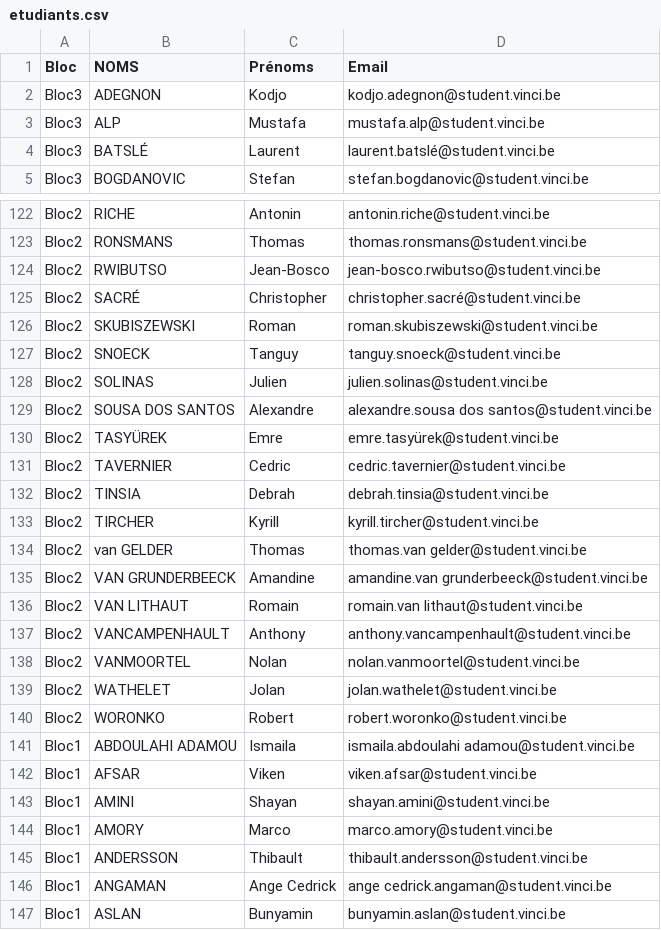
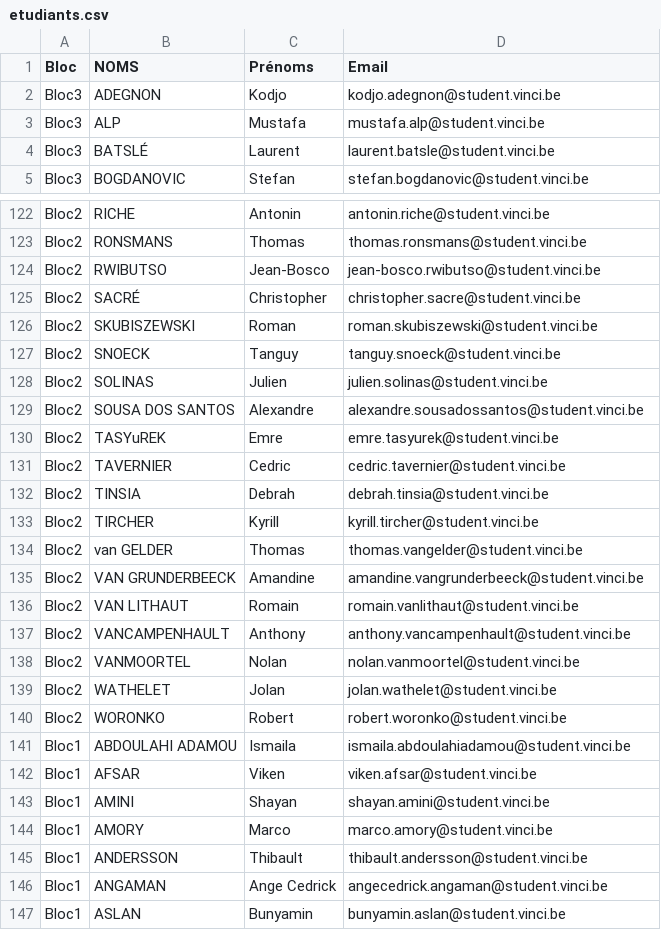
Before and after one commit to marcoamory/projet_web, a CSV file: conf/etudiants.csv, drawn as a sheet; only a part is shown, gaps mark what is left out; the diff covers the shown part only; the diff names each change by its address in the sheet, - before the commit and + after, or states it on an @@ line.

```diff
--- a/conf/etudiants.csv
+++ b/conf/etudiants.csv
-D4 (Email): laurent.batslé@student.vinci.be
+D4 (Email): laurent.batsle@student.vinci.be
-D125 (Email): christopher.sacré@student.vinci.be
+D125 (Email): christopher.sacre@student.vinci.be
-D129 (Email): alexandre.sousa dos santos@student.vinci.be
+D129 (Email): alexandre.sousadossantos@student.vinci.be
-B130 (NOMS): TASYÜREK
+B130 (NOMS): TASYuREK
-D130 (Email): emre.tasyürek@student.vinci.be
+D130 (Email): emre.tasyurek@student.vinci.be
-D134 (Email): thomas.van gelder@student.vinci.be
+D134 (Email): thomas.vangelder@student.vinci.be
-D135 (Email): amandine.van grunderbeeck@student.vinci.be
+D135 (Email): amandine.vangrunderbeeck@student.vinci.be
-D136 (Email): romain.van lithaut@student.vinci.be
+D136 (Email): romain.vanlithaut@student.vinci.be
-D141 (Email): ismaila.abdoulahi adamou@student.vinci.be
+D141 (Email): ismaila.abdoulahiadamou@student.vinci.be
-D146 (Email): ange cedrick.angaman@student.vinci.be
+D146 (Email): angecedrick.angaman@student.vinci.be
```
Also changed, not shown: 1 removed row and 92 edited cells elsewhere in this file, 13 other files.
